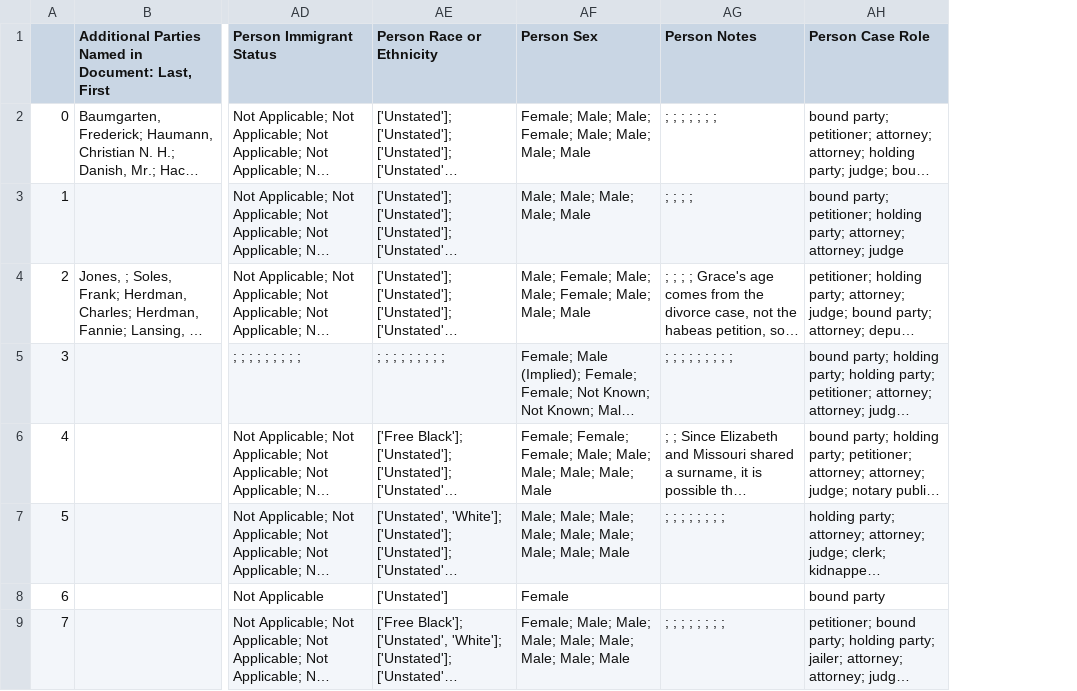
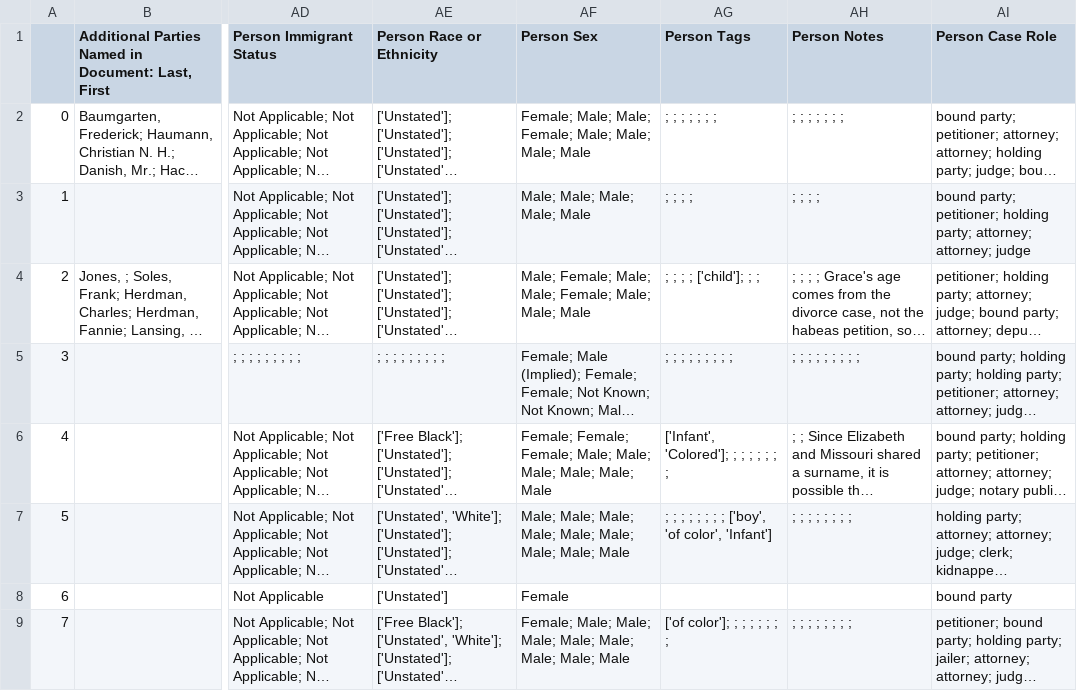
Before and after one commit to CDRH/data_petitioning-for-freedom, a CSV file: source/csv/habeas_airtable.csv, drawn as a sheet; only a part is shown, gaps mark what is left out; long unchanged cells end in …; the diff names each change by its address in the sheet, - before the commit and + after, or states it on an @@ line.

```diff
--- a/source/csv/habeas_airtable.csv
+++ b/source/csv/habeas_airtable.csv
+column AG (Person Tags), rows 2-9: ; ; ; ; ; ; ; | ; ; ; ; | ; ; ; ; ['child']; ; ; | ; ; ; ; ; ; ; ; ; | ['Infant', 'Colored']; ; ; ; ; ; ; ; | ; ; ; ; ; ; ; ; ['boy', 'of color', 'Infant'] |  | ['of color']; ; ; ; ; ; ; ;
```
Also changed, not shown: 1 other file.
